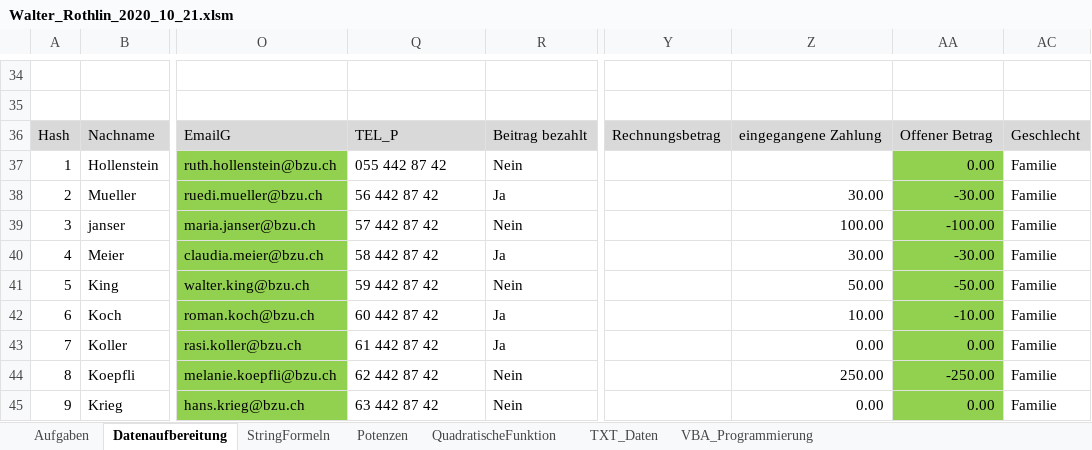
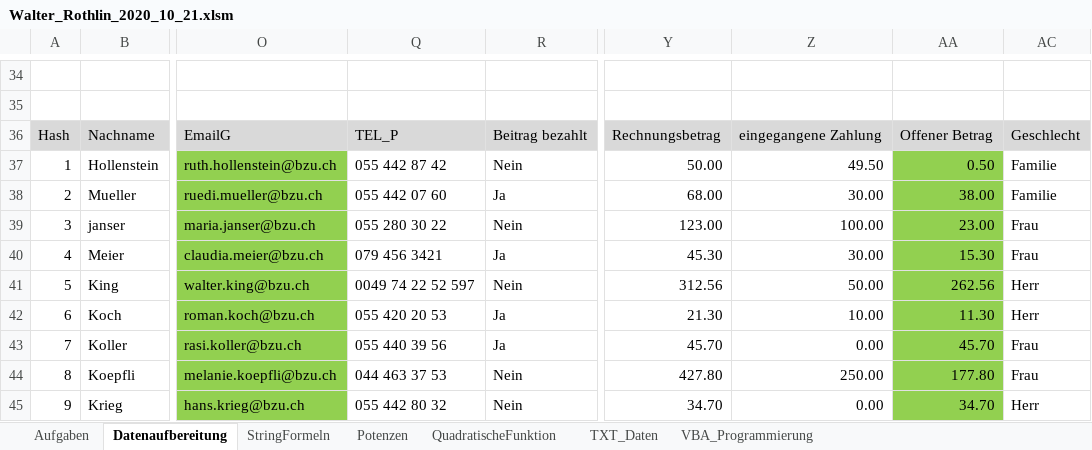
Before and after one commit to walter-rothlin/Source-Code, an Excel workbook: VBA/Walter_Rothlin_2020_10_21.xlsm, sheet Datenaufbereitung, drawn as a sheet; only a part is shown, gaps mark what is left out; values as stored, in another font and other column widths than the file's, no borders; charts and pictures and conditional formats not drawn; the diff covers the shown part only; the diff names each change by its address in the sheet, - before the commit and + after, or states it on an @@ line.

```diff
--- a/VBA/Walter_Rothlin_2020_10_21.xlsm (sheet Datenaufbereitung)
+++ b/VBA/Walter_Rothlin_2020_10_21.xlsm (sheet Datenaufbereitung)
-Y37: (empty)
+Y37: 50.00
-Z37: (empty)
+Z37: 49.50
-AA37: 0.00
+AA37: 0.50
-Q38: 56 442 87 42
+Q38: 055 442 07 60
-Y38: (empty)
+Y38: 68.00
-AA38: -30.00
+AA38: 38.00
-Q39: 57 442 87 42
+Q39: 055 280 30 22
-Y39: (empty)
+Y39: 123.00
-AA39: -100.00
+AA39: 23.00
-AC39:AC40: Familie
+AC39:AC40: Frau
-Q40: 58 442 87 42
+Q40: 079 456 3421
-Y40: (empty)
+Y40: 45.30
-AA40: -30.00
+AA40: 15.30
-Q41: 59 442 87 42
+Q41: 0049 74 22 52 597
-Y41: (empty)
+Y41: 312.56
-AA41: -50.00
+AA41: 262.56
-AC41:AC42: Familie
+AC41:AC42: Herr
-Q42: 60 442 87 42
+Q42: 055 420 20 53
-Y42: (empty)
+Y42: 21.30
-AA42: -10.00
+AA42: 11.30
-Q43: 61 442 87 42
+Q43: 055 440 39 56
-Y43: (empty)
+Y43: 45.70
-AA43: 0.00
+AA43: 45.70
-AC43:AC44: Familie
+AC43:AC44: Frau
-Q44: 62 442 87 42
+Q44: 044 463 37 53
-Y44: (empty)
+Y44: 427.80
-AA44: -250.00
+AA44: 177.80
-Q45: 63 442 87 42
+Q45: 055 442 80 32
-Y45: (empty)
+Y45: 34.70
-AA45: 0.00
+AA45: 34.70
-AC45: Familie
+AC45: Herr
```
Also changed, not shown: 2 added rows, 2 removed rows and 76 edited cells elsewhere in this sheet, sheet TXT_Daten, sheet StringFormeln, sheet VBA_Programmierung, sheet QuadratischeFunktion, sheet Aufgaben, sheet Potenzen, formulas that keep their value, hidden cells, charts or pictures, VBA/Pruefung_EXCEL_2020_10_21.xlsm, VBA/Pruefung_EXCEL_Loesung.xlsm.
